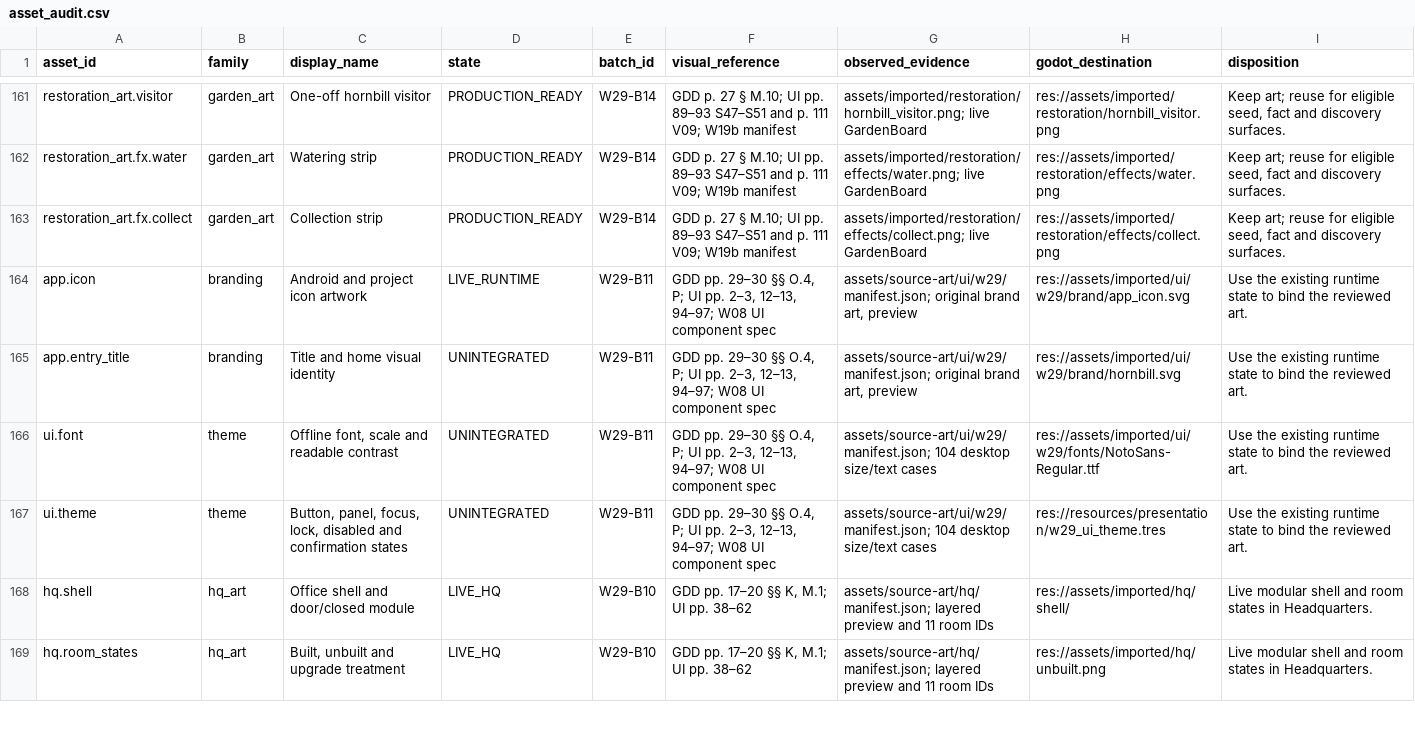
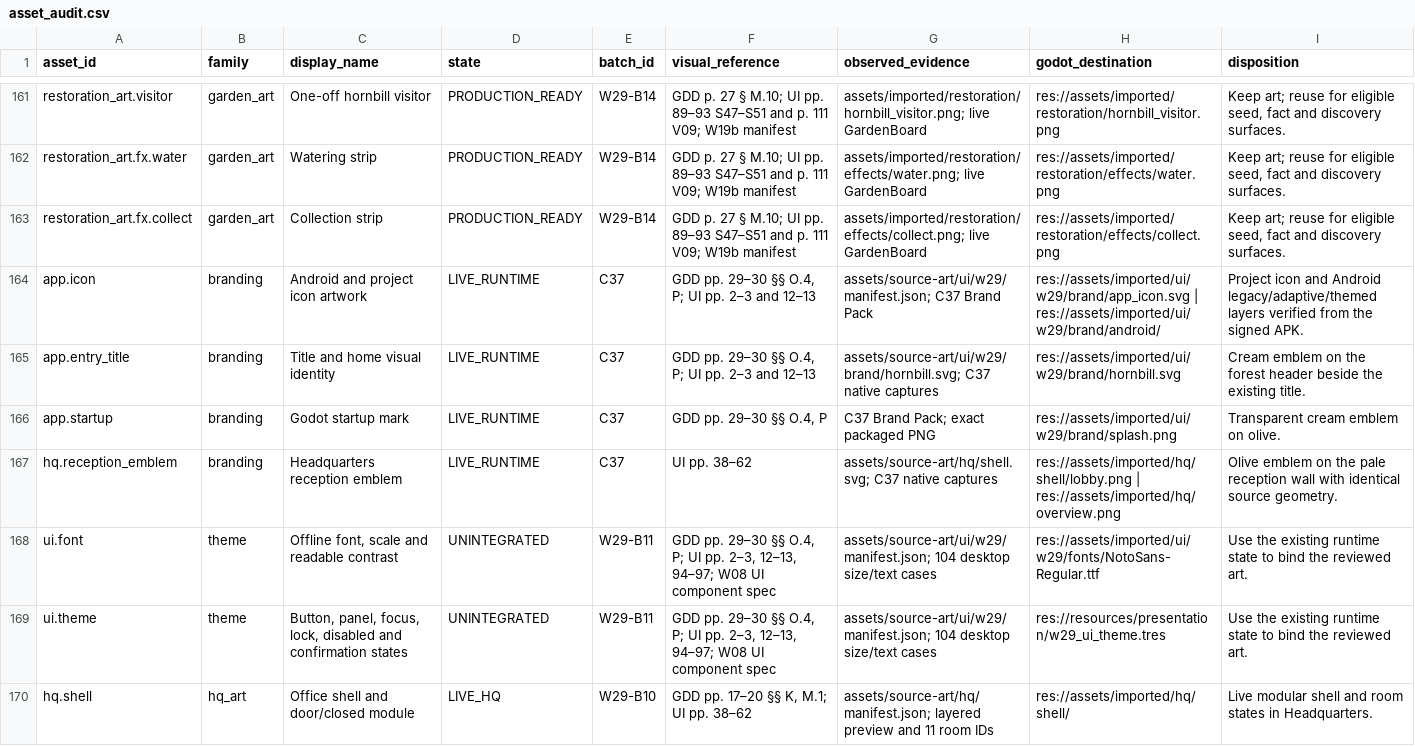
Before and after one commit to Shahrewan/Kenyalang-Rangers, a CSV file: docs/production/w29/asset_audit.csv, drawn as a sheet; only a part is shown, gaps mark what is left out; the shorter side is filled out with more unchanged rows.

Commit message:
Integrate the C37 hornbill brand and Android launcher assets

```diff
--- a/docs/production/w29/asset_audit.csv
+++ b/docs/production/w29/asset_audit.csv
@@ -163,4 +163,6 @@ restoration_art.fx.water,garden_art,Watering strip,PRODUCTION_READY,W29-B14,GDD
 restoration_art.fx.collect,garden_art,Collection strip,PRODUCTION_READY,W29-B14,GDD p. 27 § M.10; UI pp. 89–93 S47–S51 and p. 111 V09; W19b manifest,assets/imported/restoration/effects/collect.png; live GardenBoard,res://assets/imported/restoration/effects/collect.png,"Keep art; reuse for eligible seed, fact and discovery surfaces."
-app.icon,branding,Android and project icon artwork,LIVE_RUNTIME,W29-B11,"GDD pp. 29–30 §§ O.4, P; UI pp. 2–3, 12–13, 94–97; W08 UI component spec","assets/source-art/ui/w29/manifest.json; original brand art, preview",res://assets/imported/ui/w29/brand/app_icon.svg,Use the existing runtime state to bind the reviewed art.
-app.entry_title,branding,Title and home visual identity,UNINTEGRATED,W29-B11,"GDD pp. 29–30 §§ O.4, P; UI pp. 2–3, 12–13, 94–97; W08 UI component spec","assets/source-art/ui/w29/manifest.json; original brand art, preview",res://assets/imported/ui/w29/brand/hornbill.svg,Use the existing runtime state to bind the reviewed art.
+app.icon,branding,Android and project icon artwork,LIVE_RUNTIME,C37,"GDD pp. 29–30 §§ O.4, P; UI pp. 2–3 and 12–13",assets/source-art/ui/w29/manifest.json; C37 Brand Pack,res://assets/imported/ui/w29/brand/app_icon.svg | res://assets/imported/ui/w29/brand/android/,Project icon and Android legacy/adaptive/themed layers verified from the signed APK.
+app.entry_title,branding,Title and home visual identity,LIVE_RUNTIME,C37,"GDD pp. 29–30 §§ O.4, P; UI pp. 2–3 and 12–13",assets/source-art/ui/w29/brand/hornbill.svg; C37 native captures,res://assets/imported/ui/w29/brand/hornbill.svg,Cream emblem on the forest header beside the existing title.
+app.startup,branding,Godot startup mark,LIVE_RUNTIME,C37,"GDD pp. 29–30 §§ O.4, P",C37 Brand Pack; exact packaged PNG,res://assets/imported/ui/w29/brand/splash.png,Transparent cream emblem on olive.
+hq.reception_emblem,branding,Headquarters reception emblem,LIVE_RUNTIME,C37,"UI pp. 38–62",assets/source-art/hq/shell.svg; C37 native captures,res://assets/imported/hq/shell/lobby.png | res://assets/imported/hq/overview.png,Olive emblem on the pale reception wall with identical source geometry.
 ui.font,theme,"Offline font, scale and readable contrast",UNINTEGRATED,W29-B11,"GDD pp. 29–30 §§ O.4, P; UI pp. 2–3, 12–13, 94–97; W08 UI component spec",assets/source-art/ui/w29/manifest.json; 104 desktop size/text cases,res://assets/imported/ui/w29/fonts/NotoSans-Regular.ttf,Use the existing runtime state to bind the reviewed art.
```
Also changed, not shown: 44 other files.
